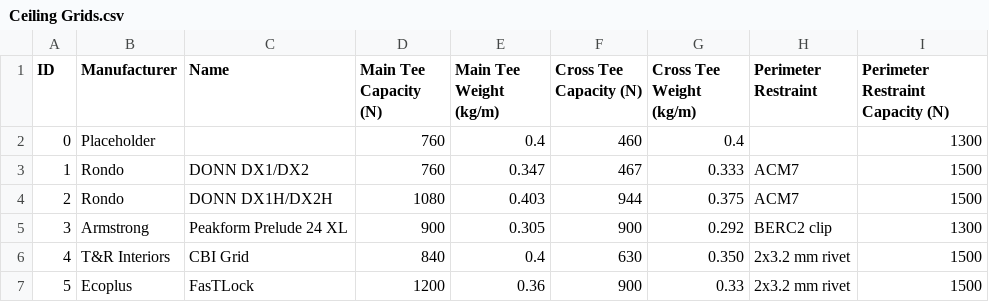
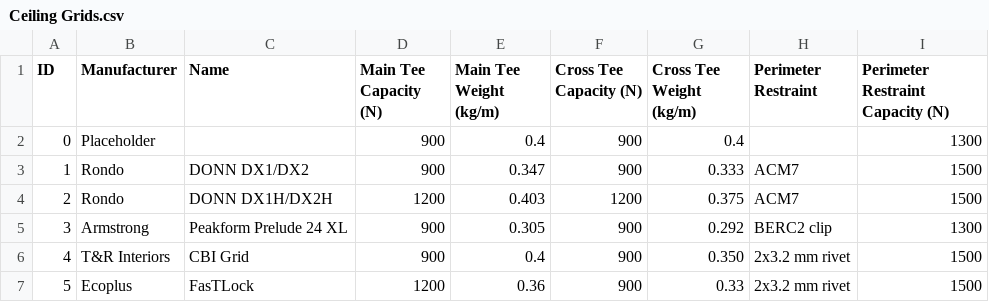
Before and after one commit to BVT-Engineering/Product_Information, a CSV file: product_information/data/Ceiling Grids.csv, drawn as a sheet.

Commit message:
Update Ceiling Grids.csv

```diff
--- a/product_information/data/Ceiling Grids.csv
+++ b/product_information/data/Ceiling Grids.csv
@@ -1,7 +1,7 @@
 ID,Manufacturer,Name,Main Tee Capacity (N),Main Tee Weight (kg/m),Cross Tee Capacity (N),Cross Tee Weight (kg/m),Perimeter Restraint,Perimeter Restraint Capacity (N)
-0,Placeholder,,760,0.4,460,0.4,,1300
-1,Rondo,DONN DX1/DX2,760,0.347,467,0.333,ACM7,1500
-2,Rondo,DONN DX1H/DX2H,1080,0.403,944,0.375,ACM7,1500
+0,Placeholder,,900,0.4,900,0.4,,1300
+1,Rondo,DONN DX1/DX2,900,0.347,900,0.333,ACM7,1500
+2,Rondo,DONN DX1H/DX2H,1200,0.403,1200,0.375,ACM7,1500
 3,Armstrong,Peakform Prelude 24 XL,900,0.305,900,0.292,BERC2 clip,1300
-4,T&R Interiors,CBI Grid,840,0.4,630,0.350,2x3.2 mm rivet,1500
+4,T&R Interiors,CBI Grid,900,0.4,900,0.350,2x3.2 mm rivet,1500
 5,Ecoplus, FasTLock,1200,0.36,900,0.33,2x3.2 mm rivet,1500
```
